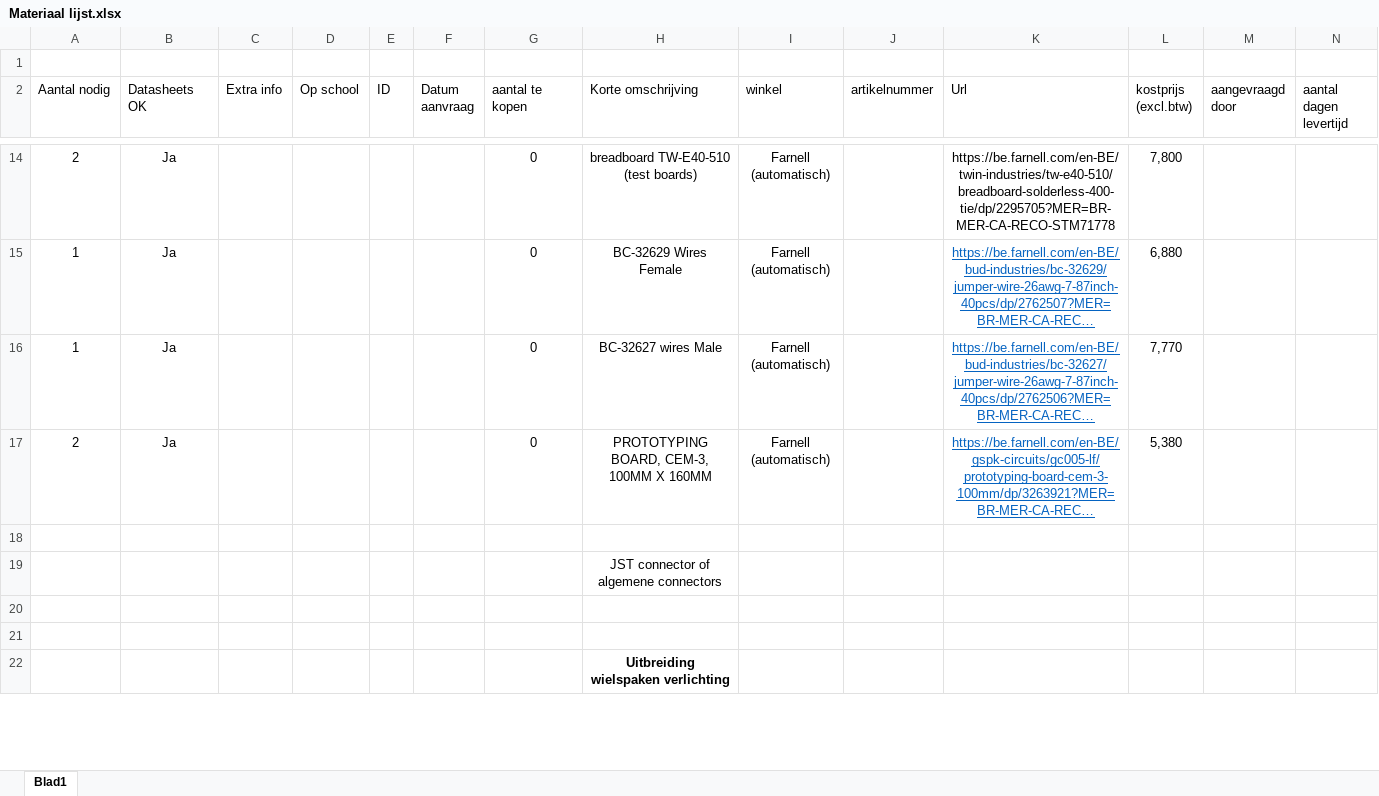
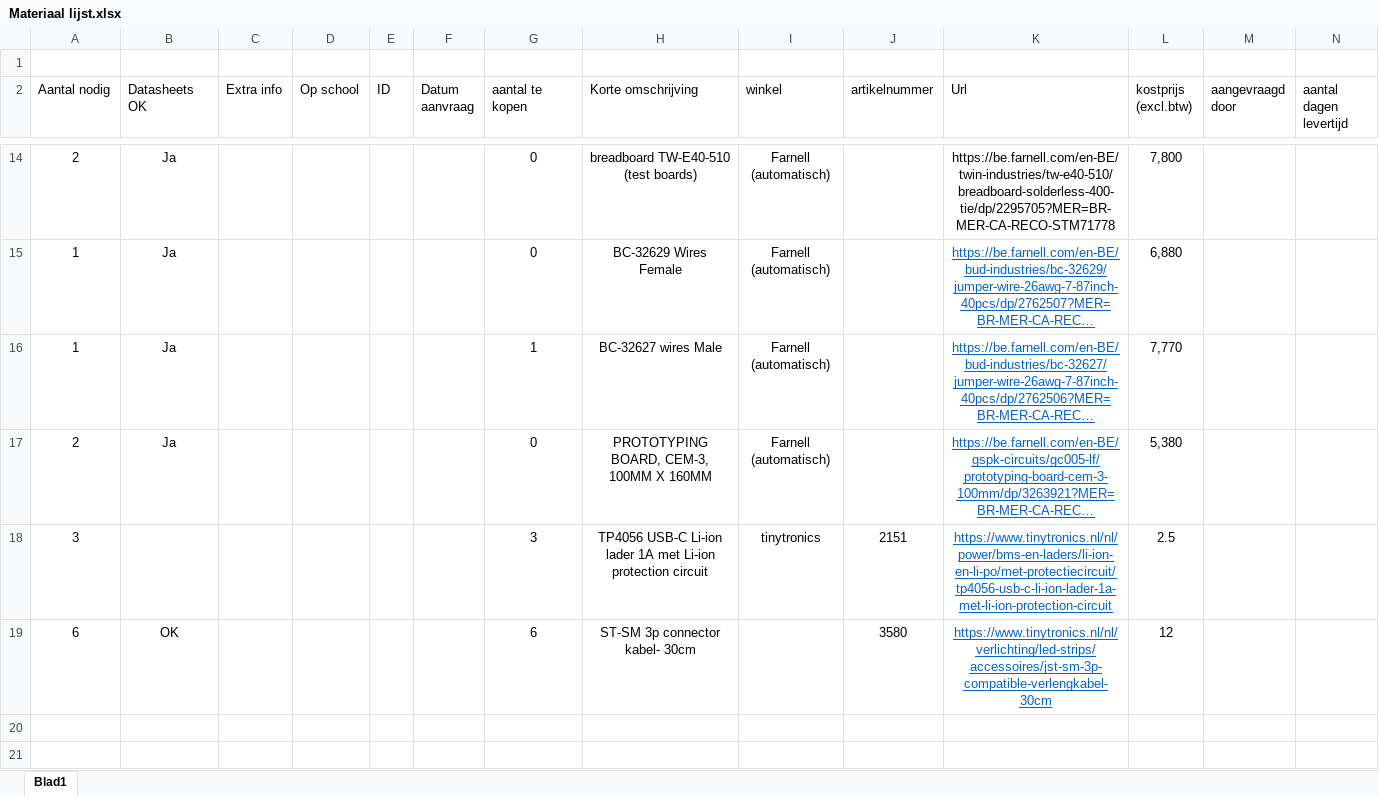
Before and after one commit to vives-project-xp/BrakeNBlink, an Excel workbook: Documentatie/Datasheets & Materiaal lijst/Materiaal lijst.xlsx, sheet Blad1, drawn as a sheet; only a part is shown, gaps mark what is left out; the shorter side is filled out with more unchanged rows; long unchanged cells end in …; values as stored, in another font and other column widths than the file's, no borders; table styles not drawn; removed rows and columns are numbered as before the commit, all else as after; rows hold the shown columns only; the diff names each change by its address in the sheet, - before the commit and + after, or states it on an @@ line.

```diff
--- a/Documentatie/Datasheets & Materiaal lijst/Materiaal lijst.xlsx (sheet Blad1)
+++ b/Documentatie/Datasheets & Materiaal lijst/Materiaal lijst.xlsx (sheet Blad1)
-G16 (aantal te kopen): 0
+G16 (aantal te kopen): 1
-row 18: (empty)
+row 18: 3 |  |  |  |  |  | 3 | TP4056 USB-C Li-ion lader 1A met Li-ion protection circuit | tinytronics | 2151 | https://www.tinytronics.nl/nl/power/bms-en-laders/li-ion-en-li-po/met-protectiecircuit/tp4056-usb-c-li-ion-lader-1a-met-li-ion-protection-circuit | 2.5
-row 19:  |  |  |  |  |  |  | JST connector of algemene connectors
+row 19: 6 | OK |  |  |  |  | 6 | ST-SM 3p connector kabel- 30cm |  | 3580 | https://www.tinytronics.nl/nl/verlichting/led-strips/accessoires/jst-sm-3p-compatible-verlengkabel-30cm | 12
```
Also changed, not shown: 1 other file.
